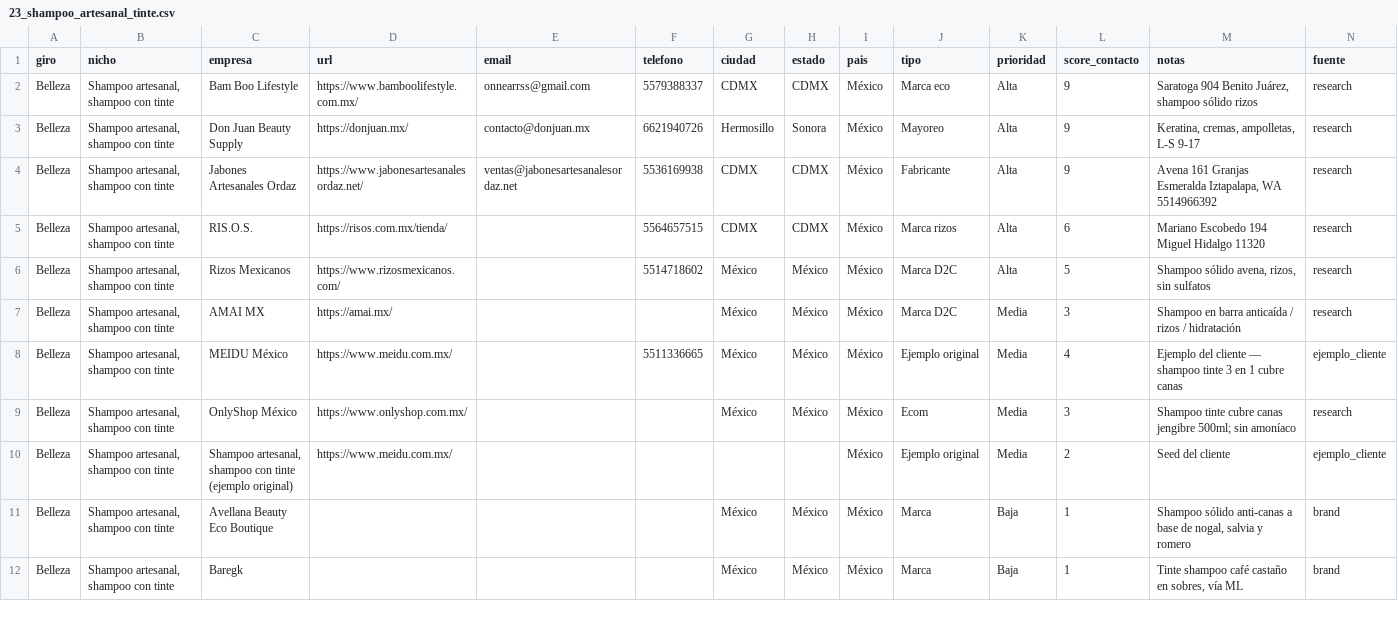
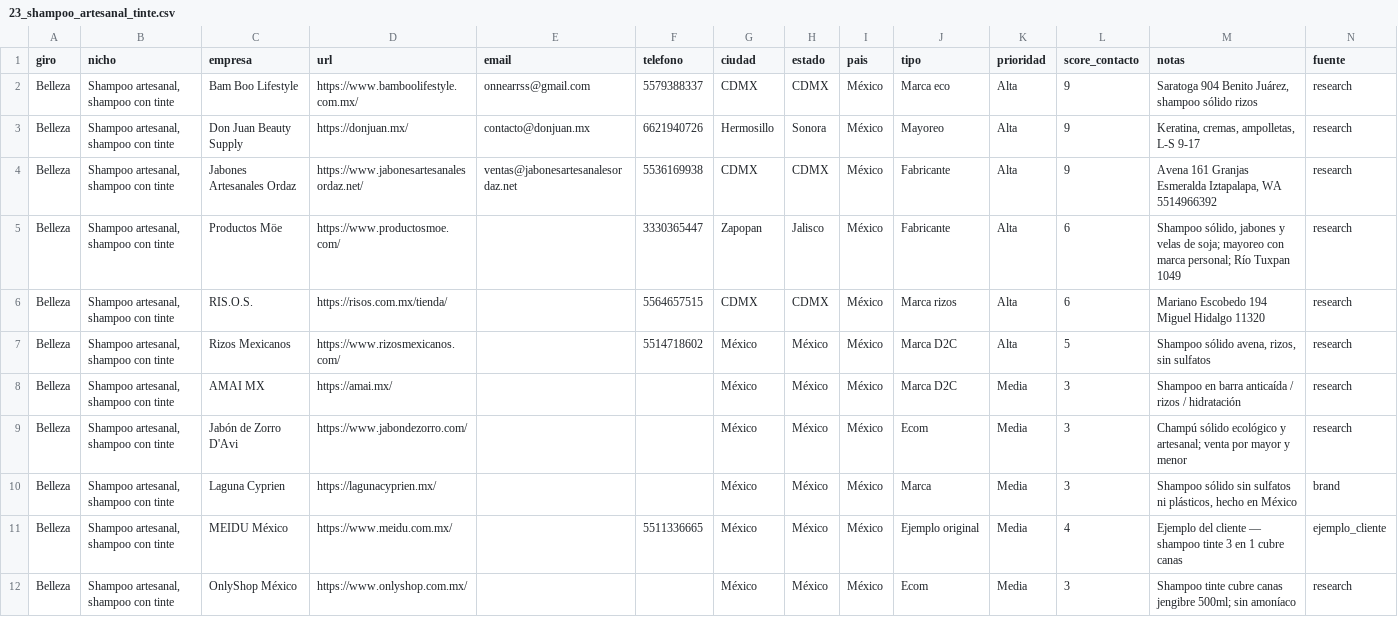
Before and after one commit to Mrbzg/Scrap-outbound, a CSV file: leads/por_nicho/23_shampoo_artesanal_tinte.csv, drawn as a sheet; only a part is shown; the shorter side is filled out with more unchanged rows.

```diff
--- a/leads/por_nicho/23_shampoo_artesanal_tinte.csv
+++ b/leads/por_nicho/23_shampoo_artesanal_tinte.csv
@@ -4,2 +4,3 @@ Belleza,"Shampoo artesanal, shampoo con tinte",Don Juan Beauty Supply,https://do
 Belleza,"Shampoo artesanal, shampoo con tinte",Jabones Artesanales Ordaz,https://www.jabonesartesanalesordaz.net/,ventas@jabonesartesanalesordaz.net,5536169938,CDMX,CDMX,México,Fabricante,Alta,9,"Avena 161 Granjas Esmeralda Iztapalapa, WA 5514966392",research
+Belleza,"Shampoo artesanal, shampoo con tinte",Productos Möe,https://www.productosmoe.com/,,3330365447,Zapopan,Jalisco,México,Fabricante,Alta,6,"Shampoo sólido, jabones y velas de soja; mayoreo con marca personal; Río Tuxpan 1049",research
 Belleza,"Shampoo artesanal, shampoo con tinte",RIS.O.S.,https://risos.com.mx/tienda/,,5564657515,CDMX,CDMX,México,Marca rizos,Alta,6,Mariano Escobedo 194 Miguel Hidalgo 11320,research
@@ -7,2 +8,4 @@ Belleza,"Shampoo artesanal, shampoo con tinte",Rizos Mexicanos,https://www.rizos
 Belleza,"Shampoo artesanal, shampoo con tinte",AMAI MX,https://amai.mx/,,,México,México,México,Marca D2C,Media,3,Shampoo en barra anticaída / rizos / hidratación,research
+Belleza,"Shampoo artesanal, shampoo con tinte",Jabón de Zorro D'Avi,https://www.jabondezorro.com/,,,México,México,México,Ecom,Media,3,Champú sólido ecológico y artesanal; venta por mayor y menor,research
+Belleza,"Shampoo artesanal, shampoo con tinte",Laguna Cyprien,https://lagunacyprien.mx/,,,México,México,México,Marca,Media,3,"Shampoo sólido sin sulfatos ni plásticos, hecho en México",brand
 Belleza,"Shampoo artesanal, shampoo con tinte",MEIDU México,https://www.meidu.com.mx/,,5511336665,México,México,México,Ejemplo original,Media,4,Ejemplo del cliente — shampoo tinte 3 en 1 cubre canas,ejemplo_cliente
```
Also changed, not shown: leads/por_nicho/14_articulos_miniatura.csv, leads/por_nicho/21_insumos_unas_press_on.csv, 46 other files.
